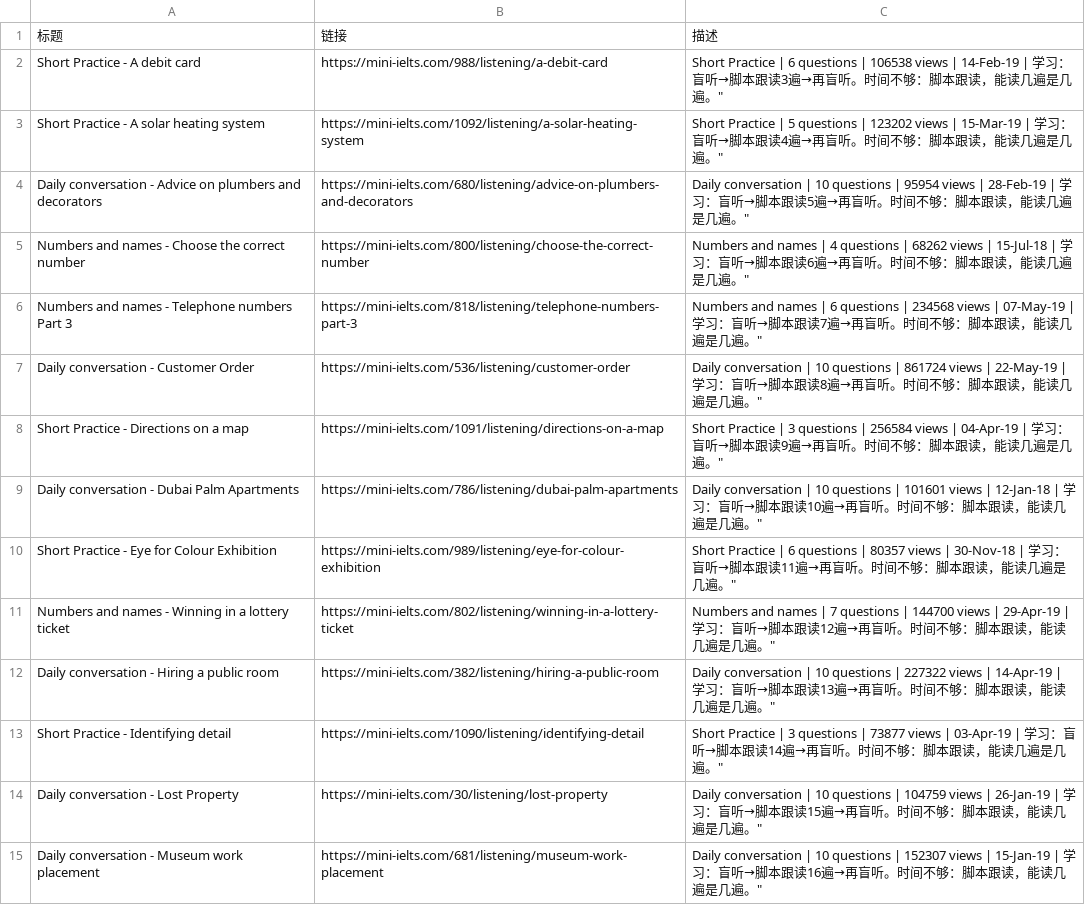
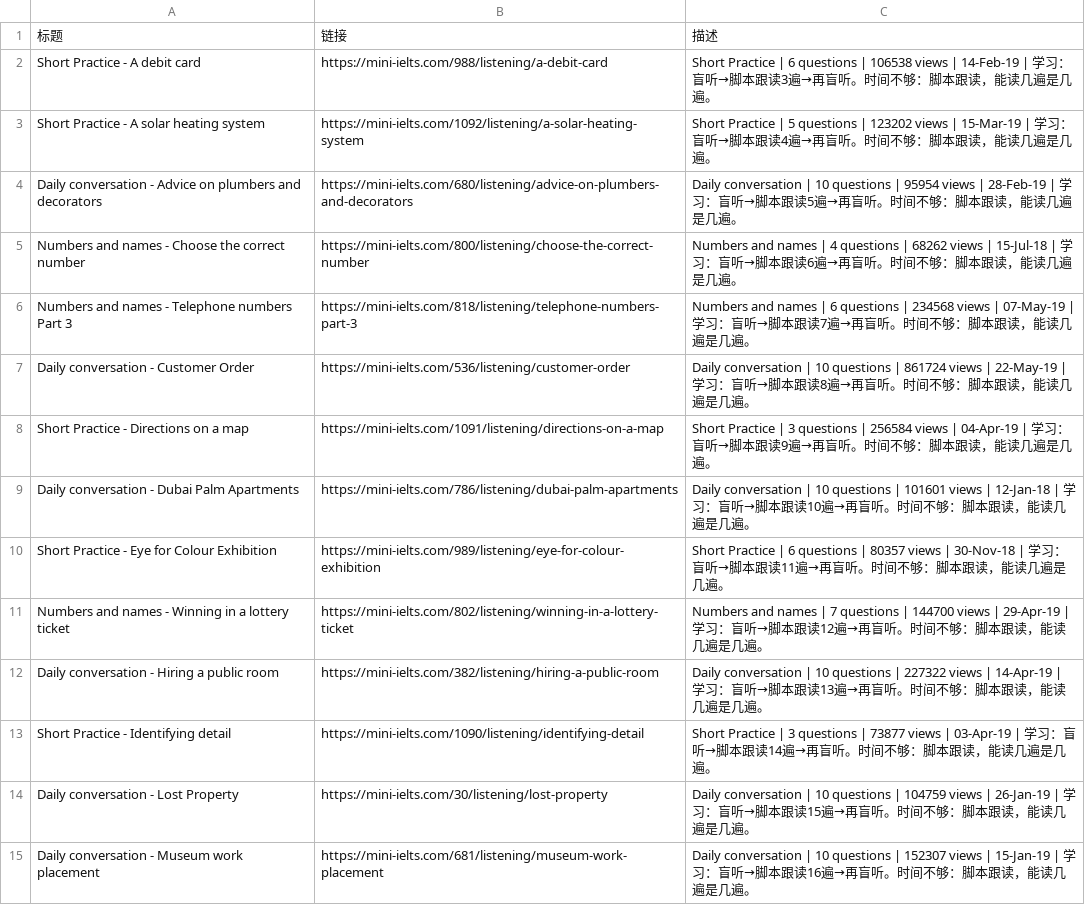
Before and after one commit to ZHENHUA001A307/applied-foreign-lang, a CSV file: corpus/bbc-6-minutes-english.csv, drawn as a sheet; only a part is shown; the diff covers the shown part only.

Commit message:
Update from webui

```diff
--- a/corpus/bbc-6-minutes-english.csv
+++ b/corpus/bbc-6-minutes-english.csv
@@ -1,15 +1,15 @@
 标题,链接,描述
-"Short Practice - A debit card","https://mini-ielts.com/988/listening/a-debit-card",""Short Practice | 6 questions | 106538 views | 14-Feb-19 | 学习：盲听→脚本跟读3遍→再盲听。时间不够：脚本跟读，能读几遍是几遍。"
-"Short Practice - A solar heating system","https://mini-ielts.com/1092/listening/a-solar-heating-system",""Short Practice | 5 questions | 123202 views | 15-Mar-19 | 学习：盲听→脚本跟读4遍→再盲听。时间不够：脚本跟读，能读几遍是几遍。"
-"Daily conversation - Advice on plumbers and decorators","https://mini-ielts.com/680/listening/advice-on-plumbers-and-decorators",""Daily conversation | 10 questions | 95954 views | 28-Feb-19 | 学习：盲听→脚本跟读5遍→再盲听。时间不够：脚本跟读，能读几遍是几遍。"
-"Numbers and names - Choose the correct number","https://mini-ielts.com/800/listening/choose-the-correct-number",""Numbers and names | 4 questions | 68262 views | 15-Jul-18 | 学习：盲听→脚本跟读6遍→再盲听。时间不够：脚本跟读，能读几遍是几遍。"
-"Numbers and names - Telephone numbers Part 3","https://mini-ielts.com/818/listening/telephone-numbers-part-3",""Numbers and names | 6 questions | 234568 views | 07-May-19 | 学习：盲听→脚本跟读7遍→再盲听。时间不够：脚本跟读，能读几遍是几遍。"
-"Daily conversation - Customer Order","https://mini-ielts.com/536/listening/customer-order",""Daily conversation | 10 questions | 861724 views | 22-May-19 | 学习：盲听→脚本跟读8遍→再盲听。时间不够：脚本跟读，能读几遍是几遍。"
-"Short Practice - Directions on a map","https://mini-ielts.com/1091/listening/directions-on-a-map",""Short Practice | 3 questions | 256584 views | 04-Apr-19 | 学习：盲听→脚本跟读9遍→再盲听。时间不够：脚本跟读，能读几遍是几遍。"
-"Daily conversation - Dubai Palm Apartments","https://mini-ielts.com/786/listening/dubai-palm-apartments",""Daily conversation | 10 questions | 101601 views | 12-Jan-18 | 学习：盲听→脚本跟读10遍→再盲听。时间不够：脚本跟读，能读几遍是几遍。"
-"Short Practice - Eye for Colour Exhibition","https://mini-ielts.com/989/listening/eye-for-colour-exhibition",""Short Practice | 6 questions | 80357 views | 30-Nov-18 | 学习：盲听→脚本跟读11遍→再盲听。时间不够：脚本跟读，能读几遍是几遍。"
-"Numbers and names - Winning in a lottery ticket","https://mini-ielts.com/802/listening/winning-in-a-lottery-ticket",""Numbers and names | 7 questions | 144700 views | 29-Apr-19 | 学习：盲听→脚本跟读12遍→再盲听。时间不够：脚本跟读，能读几遍是几遍。"
-"Daily conversation - Hiring a public room","https://mini-ielts.com/382/listening/hiring-a-public-room",""Daily conversation | 10 questions | 227322 views | 14-Apr-19 | 学习：盲听→脚本跟读13遍→再盲听。时间不够：脚本跟读，能读几遍是几遍。"
-"Short Practice - Identifying detail","https://mini-ielts.com/1090/listening/identifying-detail",""Short Practice | 3 questions | 73877 views | 03-Apr-19 | 学习：盲听→脚本跟读14遍→再盲听。时间不够：脚本跟读，能读几遍是几遍。"
-"Daily conversation - Lost Property","https://mini-ielts.com/30/listening/lost-property",""Daily conversation | 10 questions | 104759 views | 26-Jan-19 | 学习：盲听→脚本跟读15遍→再盲听。时间不够：脚本跟读，能读几遍是几遍。"
-"Daily conversation - Museum work placement","https://mini-ielts.com/681/listening/museum-work-placement",""Daily conversation | 10 questions | 152307 views | 15-Jan-19 | 学习：盲听→脚本跟读16遍→再盲听。时间不够：脚本跟读，能读几遍是几遍。"
+"Short Practice - A debit card","https://mini-ielts.com/988/listening/a-debit-card","Short Practice | 6 questions | 106538 views | 14-Feb-19 | 学习：盲听→脚本跟读3遍→再盲听。时间不够：脚本跟读，能读几遍是几遍。"
+"Short Practice - A solar heating system","https://mini-ielts.com/1092/listening/a-solar-heating-system","Short Practice | 5 questions | 123202 views | 15-Mar-19 | 学习：盲听→脚本跟读4遍→再盲听。时间不够：脚本跟读，能读几遍是几遍。"
+"Daily conversation - Advice on plumbers and decorators","https://mini-ielts.com/680/listening/advice-on-plumbers-and-decorators","Daily conversation | 10 questions | 95954 views | 28-Feb-19 | 学习：盲听→脚本跟读5遍→再盲听。时间不够：脚本跟读，能读几遍是几遍。"
+"Numbers and names - Choose the correct number","https://mini-ielts.com/800/listening/choose-the-correct-number","Numbers and names | 4 questions | 68262 views | 15-Jul-18 | 学习：盲听→脚本跟读6遍→再盲听。时间不够：脚本跟读，能读几遍是几遍。"
+"Numbers and names - Telephone numbers Part 3","https://mini-ielts.com/818/listening/telephone-numbers-part-3","Numbers and names | 6 questions | 234568 views | 07-May-19 | 学习：盲听→脚本跟读7遍→再盲听。时间不够：脚本跟读，能读几遍是几遍。"
+"Daily conversation - Customer Order","https://mini-ielts.com/536/listening/customer-order","Daily conversation | 10 questions | 861724 views | 22-May-19 | 学习：盲听→脚本跟读8遍→再盲听。时间不够：脚本跟读，能读几遍是几遍。"
+"Short Practice - Directions on a map","https://mini-ielts.com/1091/listening/directions-on-a-map","Short Practice | 3 questions | 256584 views | 04-Apr-19 | 学习：盲听→脚本跟读9遍→再盲听。时间不够：脚本跟读，能读几遍是几遍。"
+"Daily conversation - Dubai Palm Apartments","https://mini-ielts.com/786/listening/dubai-palm-apartments","Daily conversation | 10 questions | 101601 views | 12-Jan-18 | 学习：盲听→脚本跟读10遍→再盲听。时间不够：脚本跟读，能读几遍是几遍。"
+"Short Practice - Eye for Colour Exhibition","https://mini-ielts.com/989/listening/eye-for-colour-exhibition","Short Practice | 6 questions | 80357 views | 30-Nov-18 | 学习：盲听→脚本跟读11遍→再盲听。时间不够：脚本跟读，能读几遍是几遍。"
+"Numbers and names - Winning in a lottery ticket","https://mini-ielts.com/802/listening/winning-in-a-lottery-ticket","Numbers and names | 7 questions | 144700 views | 29-Apr-19 | 学习：盲听→脚本跟读12遍→再盲听。时间不够：脚本跟读，能读几遍是几遍。"
+"Daily conversation - Hiring a public room","https://mini-ielts.com/382/listening/hiring-a-public-room","Daily conversation | 10 questions | 227322 views | 14-Apr-19 | 学习：盲听→脚本跟读13遍→再盲听。时间不够：脚本跟读，能读几遍是几遍。"
+"Short Practice - Identifying detail","https://mini-ielts.com/1090/listening/identifying-detail","Short Practice | 3 questions | 73877 views | 03-Apr-19 | 学习：盲听→脚本跟读14遍→再盲听。时间不够：脚本跟读，能读几遍是几遍。"
+"Daily conversation - Lost Property","https://mini-ielts.com/30/listening/lost-property","Daily conversation | 10 questions | 104759 views | 26-Jan-19 | 学习：盲听→脚本跟读15遍→再盲听。时间不够：脚本跟读，能读几遍是几遍。"
+"Daily conversation - Museum work placement","https://mini-ielts.com/681/listening/museum-work-placement","Daily conversation | 10 questions | 152307 views | 15-Jan-19 | 学习：盲听→脚本跟读16遍→再盲听。时间不够：脚本跟读，能读几遍是几遍。"
```
Also changed, not shown: 178 edited cells elsewhere in this file.
